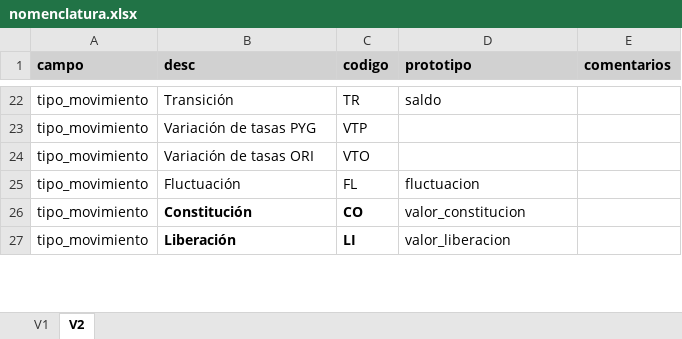
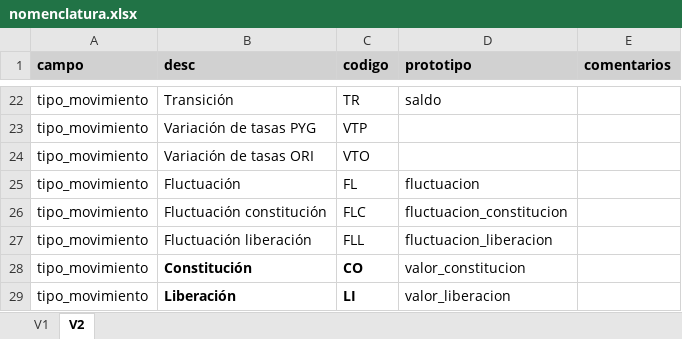
Before and after one commit to sebastobone/prototipo-pcr, an Excel workbook: prototipo_pcr/inputs/nomenclatura.xlsx, sheet V2, drawn as a sheet; only a part is shown, gaps mark what is left out; values as stored, in another font and other column widths than the file's, no borders; the diff names each change by its address in the sheet, - before the commit and + after, or states it on an @@ line.

```diff
--- a/prototipo_pcr/inputs/nomenclatura.xlsx (sheet V2)
+++ b/prototipo_pcr/inputs/nomenclatura.xlsx (sheet V2)
+row 26: tipo_movimiento | Fluctuación constitución | FLC | fluctuacion_constitucion
+row 27: tipo_movimiento | Fluctuación liberación | FLL | fluctuacion_liberacion
```
Also changed, not shown: prototipo_pcr/inputs/insumos.xlsx, prototipo_pcr/inputs/riesgo_credito.xlsx, 3 other files.
